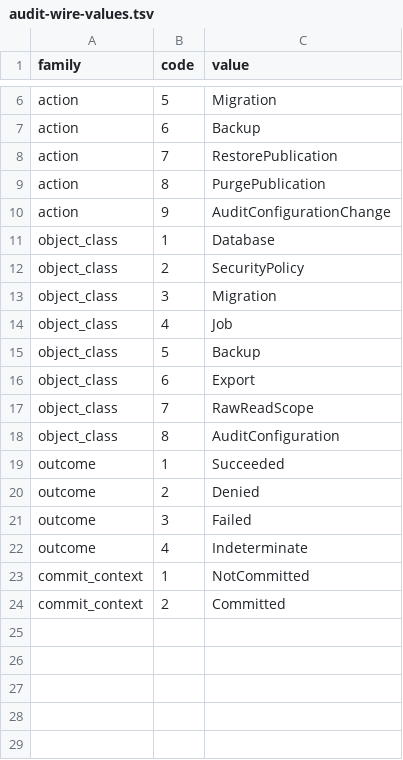
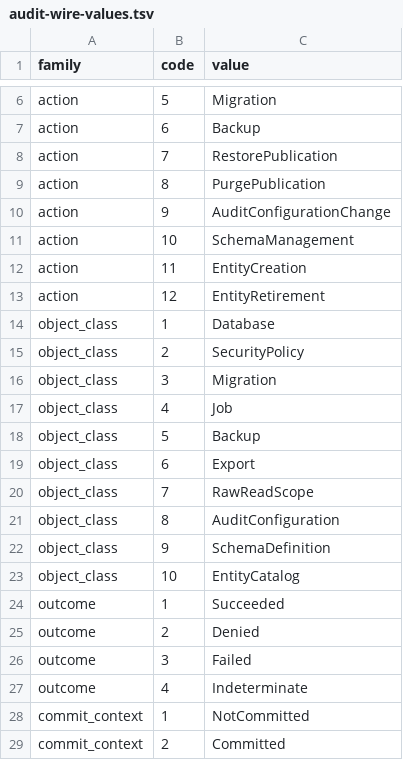
Before and after one commit to klarck36/WorldDB, a TSV file: policy/audit-wire-values.tsv, drawn as a sheet; only a part is shown, gaps mark what is left out.

```diff
--- a/policy/audit-wire-values.tsv
+++ b/policy/audit-wire-values.tsv
@@ -10,2 +10,5 @@ action	8	PurgePublication
 action	9	AuditConfigurationChange
+action	10	SchemaManagement
+action	11	EntityCreation
+action	12	EntityRetirement
 object_class	1	Database
@@ -18,2 +21,4 @@ object_class	7	RawReadScope
 object_class	8	AuditConfiguration
+object_class	9	SchemaDefinition
+object_class	10	EntityCatalog
 outcome	1	Succeeded
```
Also changed, not shown: WorldDB_1.0_Taskregister.tsv, 19 other files.
